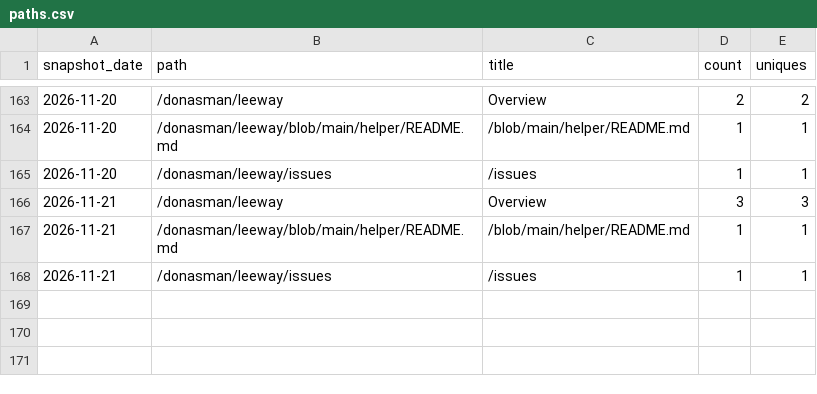
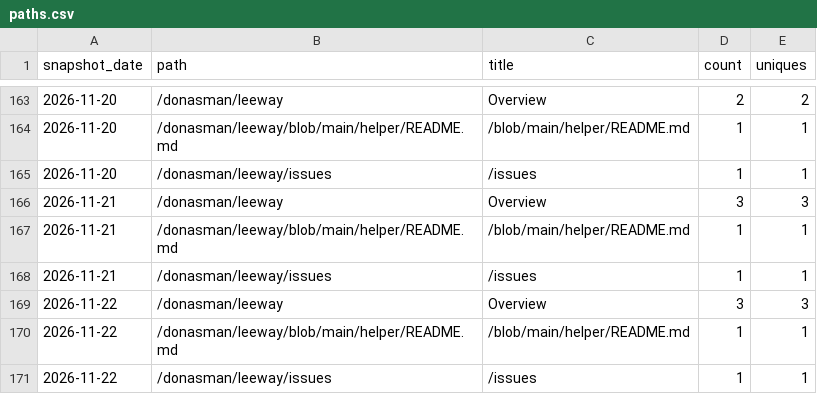
Before and after one commit to donasman/leeway, a CSV file: data/paths.csv, drawn as a sheet; only a part is shown, gaps mark what is left out; the diff names each change by its address in the sheet, - before the commit and + after, or states it on an @@ line.

```diff
--- a/data/paths.csv
+++ b/data/paths.csv
+row 169: 2026-11-22 | /donasman/leeway | Overview | 3 | 3
+row 170: 2026-11-22 | /donasman/leeway/blob/main/helper/README.md | /blob/main/helper/README.md | 1 | 1
+row 171: 2026-11-22 | /donasman/leeway/issues | /issues | 1 | 1
```
Also changed, not shown: data/downloads.csv, data/referrers.csv, 1 other file.
